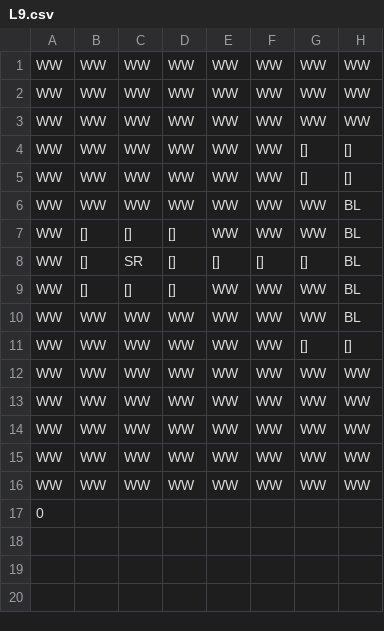
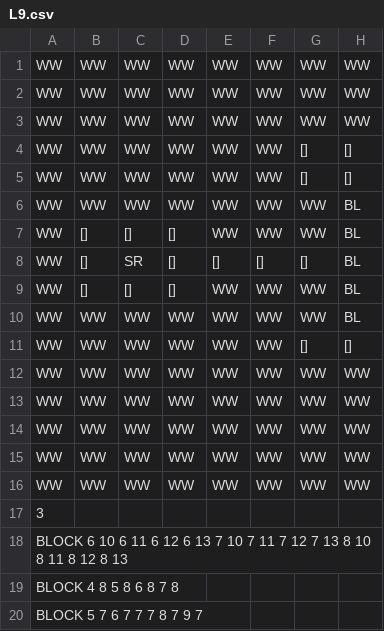
Before and after one commit to michaeldito/Kwirk, a CSV file: L9.csv, drawn as a sheet; only a part is shown; rows hold the shown columns only; the diff names each change by its address in the sheet, - before the commit and + after, or states it on an @@ line.

```diff
--- a/L9.csv
+++ b/L9.csv
-A17: 0
+A17: 3
+row 18: BLOCK 6 10 6 11 6 12 6 13 7 10 7 11 7 12 7 13 8 10 8 11 8 12 8 13
+row 19: BLOCK 4 8 5 8 6 8 7 8
+row 20: BLOCK 5 7 6 7 7 7 8 7 9 7
```
Also changed, not shown: L10.csv, L11.csv, 6 other files.
